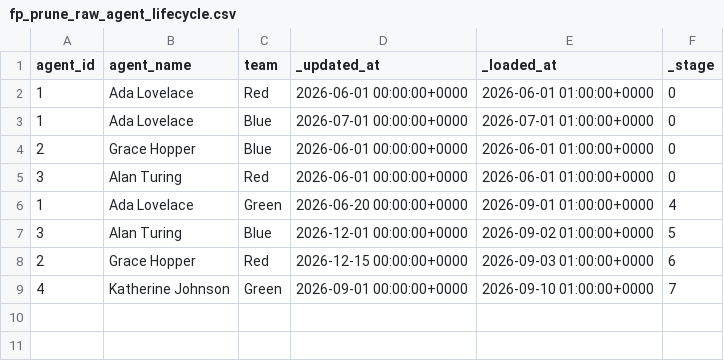
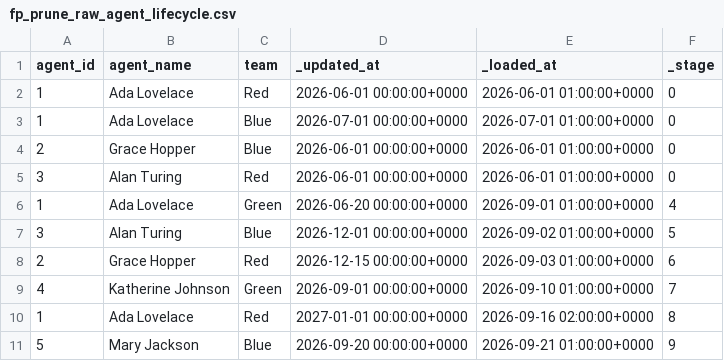
Before and after one commit to henryupton/dbt-deja-vu, a CSV file: integration_tests/seeds/fingerprint_prune/fp_prune_raw_agent_lifecycle.csv, drawn as a sheet.

```diff
--- a/integration_tests/seeds/fingerprint_prune/fp_prune_raw_agent_lifecycle.csv
+++ b/integration_tests/seeds/fingerprint_prune/fp_prune_raw_agent_lifecycle.csv
@@ -9 +9,3 @@ agent_id,agent_name,team,_updated_at,_loaded_at,_stage
 4,Katherine Johnson,Green,2026-09-01 00:00:00+0000,2026-09-10 01:00:00+0000,7
+1,Ada Lovelace,Red,2027-01-01 00:00:00+0000,2026-09-16 02:00:00+0000,8
+5,Mary Jackson,Blue,2026-09-20 00:00:00+0000,2026-09-21 01:00:00+0000,9
```
Also changed, not shown: integration_tests/seeds/fingerprint_prune/fp_prune_raw_reports.csv, 12 other files.
